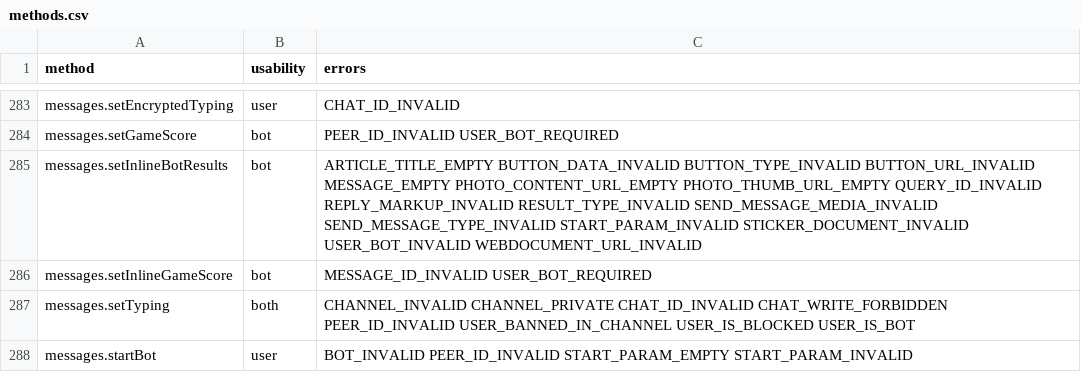
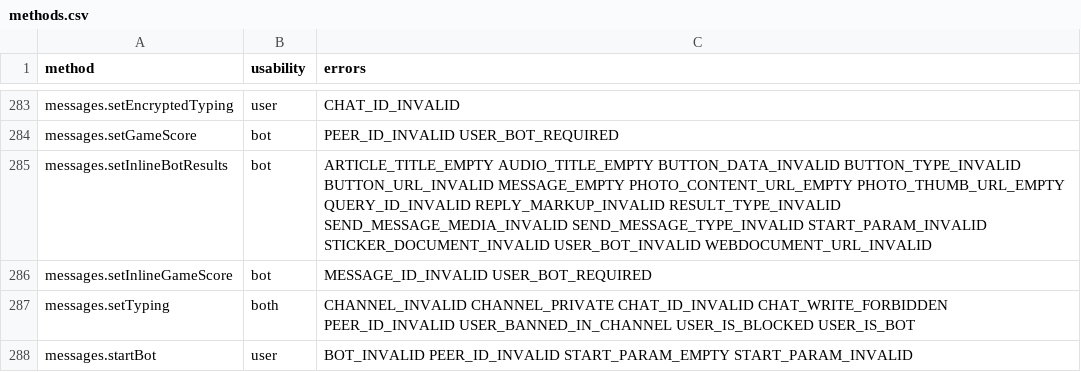
Before and after one commit to LonamiWebs/Telethon, a CSV file: telethon_generator/data/methods.csv, drawn as a sheet; only a part is shown, gaps mark what is left out.

```diff
--- a/telethon_generator/data/methods.csv
+++ b/telethon_generator/data/methods.csv
@@ -284,3 +284,3 @@ messages.setEncryptedTyping,user,CHAT_ID_INVALID
 messages.setGameScore,bot,PEER_ID_INVALID USER_BOT_REQUIRED
-messages.setInlineBotResults,bot,ARTICLE_TITLE_EMPTY BUTTON_DATA_INVALID BUTTON_TYPE_INVALID BUTTON_URL_INVALID MESSAGE_EMPTY PHOTO_CONTENT_URL_EMPTY PHOTO_THUMB_URL_EMPTY QUERY_ID_INVALID REPLY_MARKUP_INVALID RESULT_TYPE_INVALID SEND_MESSAGE_MEDIA_INVALID SEND_MESSAGE_TYPE_INVALID START_PARAM_INVALID STICKER_DOCUMENT_INVALID USER_BOT_INVALID WEBDOCUMENT_URL_INVALID
+messages.setInlineBotResults,bot,ARTICLE_TITLE_EMPTY AUDIO_TITLE_EMPTY BUTTON_DATA_INVALID BUTTON_TYPE_INVALID BUTTON_URL_INVALID MESSAGE_EMPTY PHOTO_CONTENT_URL_EMPTY PHOTO_THUMB_URL_EMPTY QUERY_ID_INVALID REPLY_MARKUP_INVALID RESULT_TYPE_INVALID SEND_MESSAGE_MEDIA_INVALID SEND_MESSAGE_TYPE_INVALID START_PARAM_INVALID STICKER_DOCUMENT_INVALID USER_BOT_INVALID WEBDOCUMENT_URL_INVALID
 messages.setInlineGameScore,bot,MESSAGE_ID_INVALID USER_BOT_REQUIRED
```
Also changed, not shown: telethon_generator/data/errors.csv, 1 other file.
